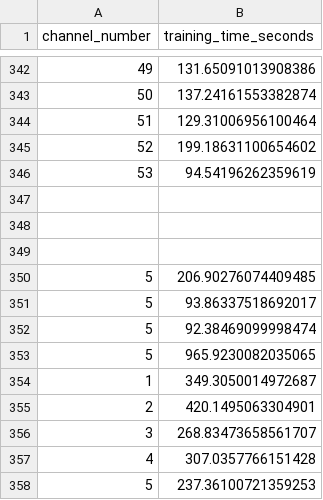
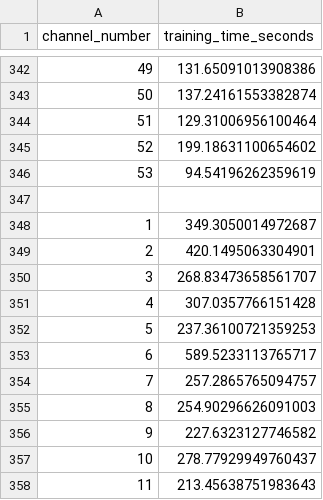
Before and after one commit to MonkeYzPGL/Non-Intrusive-Load-Forecasting, a CSV file: training_timing_lstm.csv, drawn as a sheet; only a part is shown, gaps mark what is left out; the shorter side is filled out with more unchanged rows; the diff covers the shown part only.

```diff
--- a/training_timing_lstm.csv
+++ b/training_timing_lstm.csv
@@ -347,8 +347,2 @@ channel_number,training_time_seconds
 
-
-
-5,206.90276074409485
-5,93.86337518692017
-5,92.38469099998474
-5,965.9230082035065
 1,349.3050014972687
```
Also changed, not shown: 38 added rows, 25 removed rows and 2 edited cells elsewhere in this file, training_timing_kan.csv, 25 other files.
